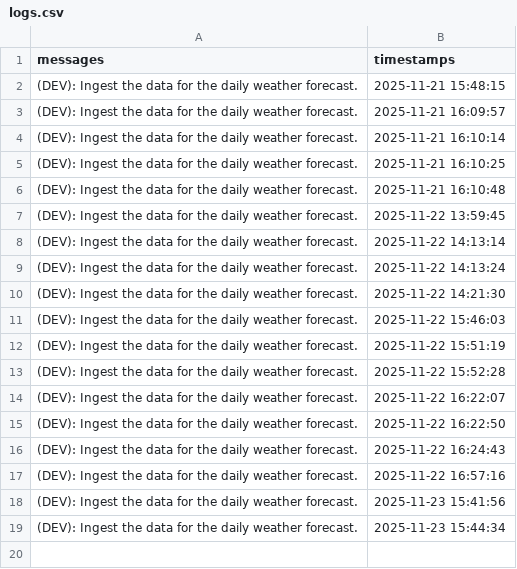
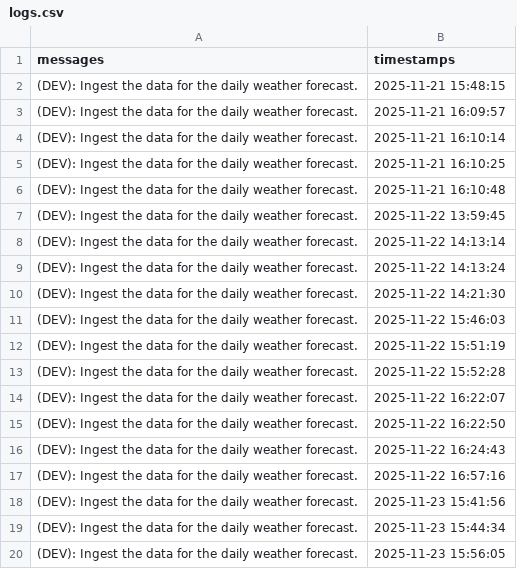
Before and after one commit to christianebacani/Pag-Asa_Weather_Data_Pipeline, a CSV file: src/logs/logs.csv, drawn as a sheet.

Commit message:
Added new logs

```diff
--- a/src/logs/logs.csv
+++ b/src/logs/logs.csv
@@ -19 +19,2 @@ messages,timestamps
 (DEV): Ingest the data for the daily weather forecast.,2025-11-23 15:44:34
+(DEV): Ingest the data for the daily weather forecast.,2025-11-23 15:56:05
```
